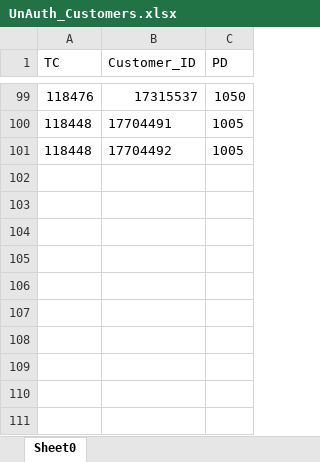
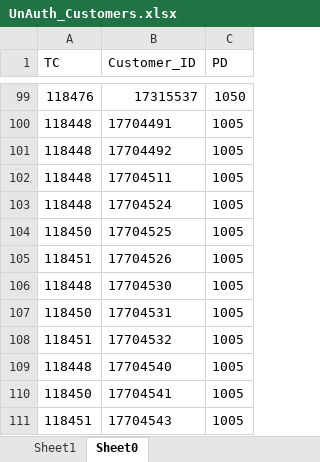
Before and after one commit to saribshamim001/storage, an Excel workbook: Data/UnAuth_Customers.xlsx, sheet Sheet0, drawn as a sheet; only a part is shown, gaps mark what is left out; values as stored, in another font and other column widths than the file's, no borders; the diff names each change by its address in the sheet, - before the commit and + after, or states it on an @@ line.

```diff
--- a/Data/UnAuth_Customers.xlsx (sheet Sheet0)
+++ b/Data/UnAuth_Customers.xlsx (sheet Sheet0)
+sheet tab: Sheet1
+row 102: 118448 | 17704511 | 1005
+row 103: 118448 | 17704524 | 1005
+row 104: 118450 | 17704525 | 1005
+row 105: 118451 | 17704526 | 1005
+row 106: 118448 | 17704530 | 1005
+row 107: 118450 | 17704531 | 1005
+row 108: 118451 | 17704532 | 1005
+row 109: 118448 | 17704540 | 1005
+row 110: 118450 | 17704541 | 1005
+row 111: 118451 | 17704543 | 1005
```
Also changed, not shown: Excel Data/Accounts.xlsx, Excel Data/DevopsTC_customerIndividual.xlsx, 3 other files.
